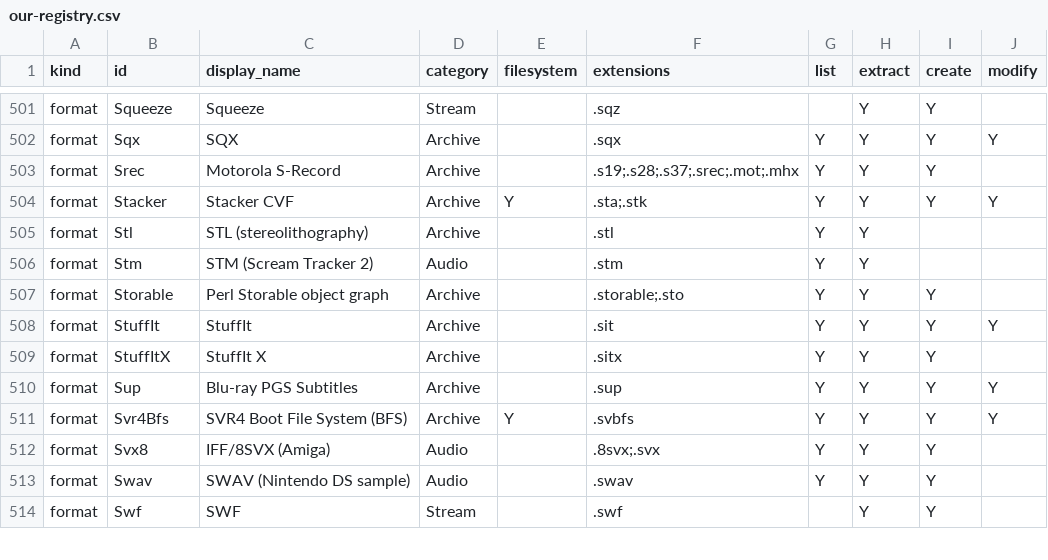
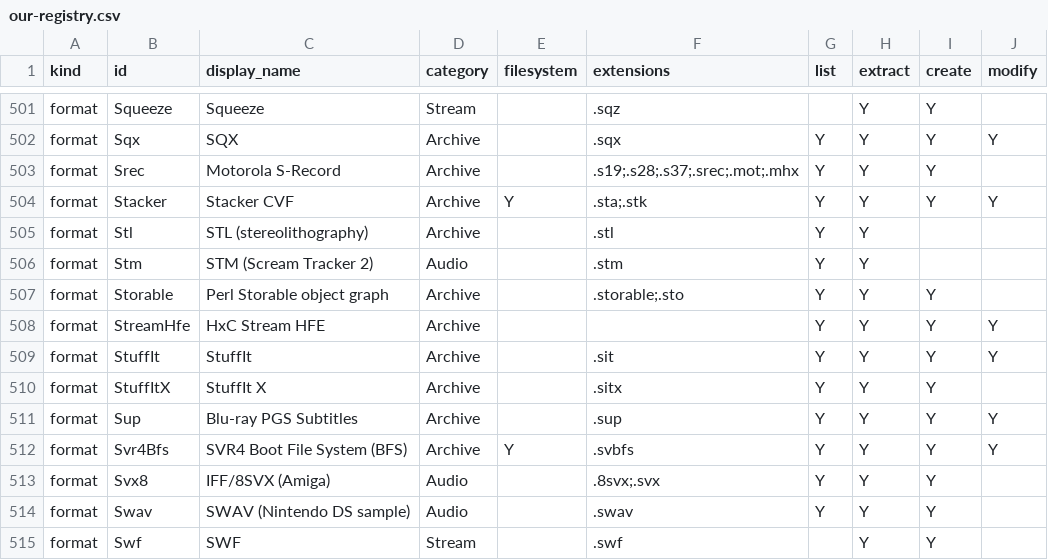
Before and after one commit to Hawkynt/CompressionWorkbench, a CSV file: docs/catalogue/our-registry.csv, drawn as a sheet; only a part is shown, gaps mark what is left out; the diff names each change by its address in the sheet, - before the commit and + after, or states it on an @@ line.

```diff
--- a/docs/catalogue/our-registry.csv
+++ b/docs/catalogue/our-registry.csv
+row 508: format | StreamHfe | HxC Stream HFE | Archive |  |  | Y | Y | Y | Y
```
Also changed, not shown: docs/catalogue/reference-formats.csv, 5 other files.
